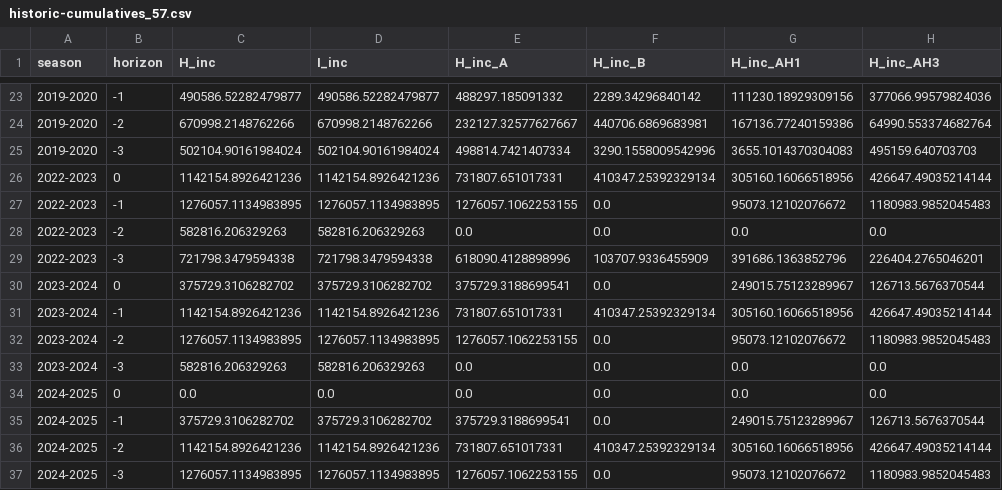
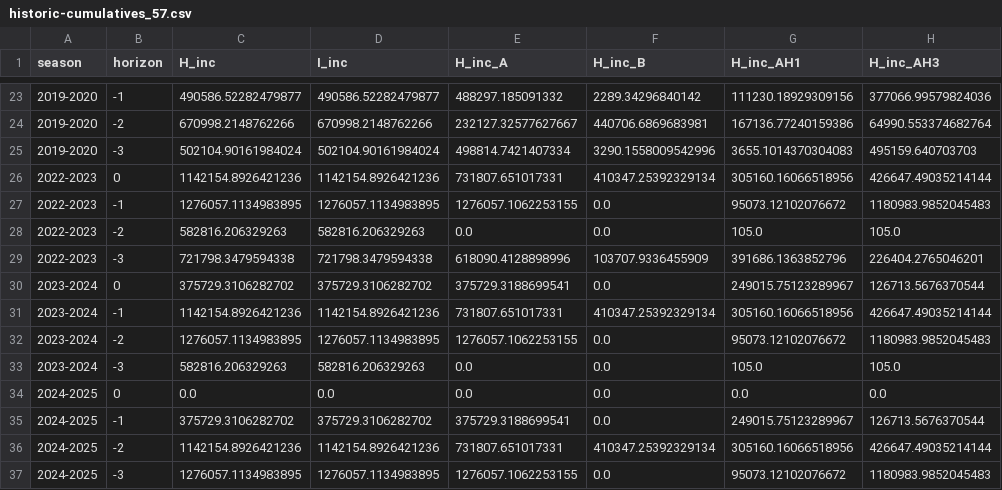
Before and after one commit to twallema/JHU-Cornell_hierarchSIR, a CSV file: data/interim/cases/historic-cumulatives_57.csv, drawn as a sheet; only a part is shown, gaps mark what is left out; the diff covers the shown part only.

```diff
--- a/data/interim/cases/historic-cumulatives_57.csv
+++ b/data/interim/cases/historic-cumulatives_57.csv
@@ -27,3 +27,3 @@ season,horizon,H_inc,I_inc,H_inc_A,H_inc_B,H_inc_AH1,H_inc_AH3
 2022-2023,-1,1276057.1134983895,1276057.1134983895,1276057.1062253155,0.0,95073.12102076672,1180983.9852045483
-2022-2023,-2,582816.206329263,582816.206329263,0.0,0.0,0.0,0.0
+2022-2023,-2,582816.206329263,582816.206329263,0.0,0.0,105.0,105.0
 2022-2023,-3,721798.3479594338,721798.3479594338,618090.4128898996,103707.9336455909,391686.1363852796,226404.2765046201
@@ -32,3 +32,3 @@ season,horizon,H_inc,I_inc,H_inc_A,H_inc_B,H_inc_AH1,H_inc_AH3
 2023-2024,-2,1276057.1134983895,1276057.1134983895,1276057.1062253155,0.0,95073.12102076672,1180983.9852045483
-2023-2024,-3,582816.206329263,582816.206329263,0.0,0.0,0.0,0.0
+2023-2024,-3,582816.206329263,582816.206329263,0.0,0.0,105.0,105.0
 2024-2025,0,0.0,0.0,0.0,0.0,0.0,0.0
```
Also changed, not shown: 16 edited cells elsewhere in this file, data/interim/cases/incidences_57.csv, 3 other files.
